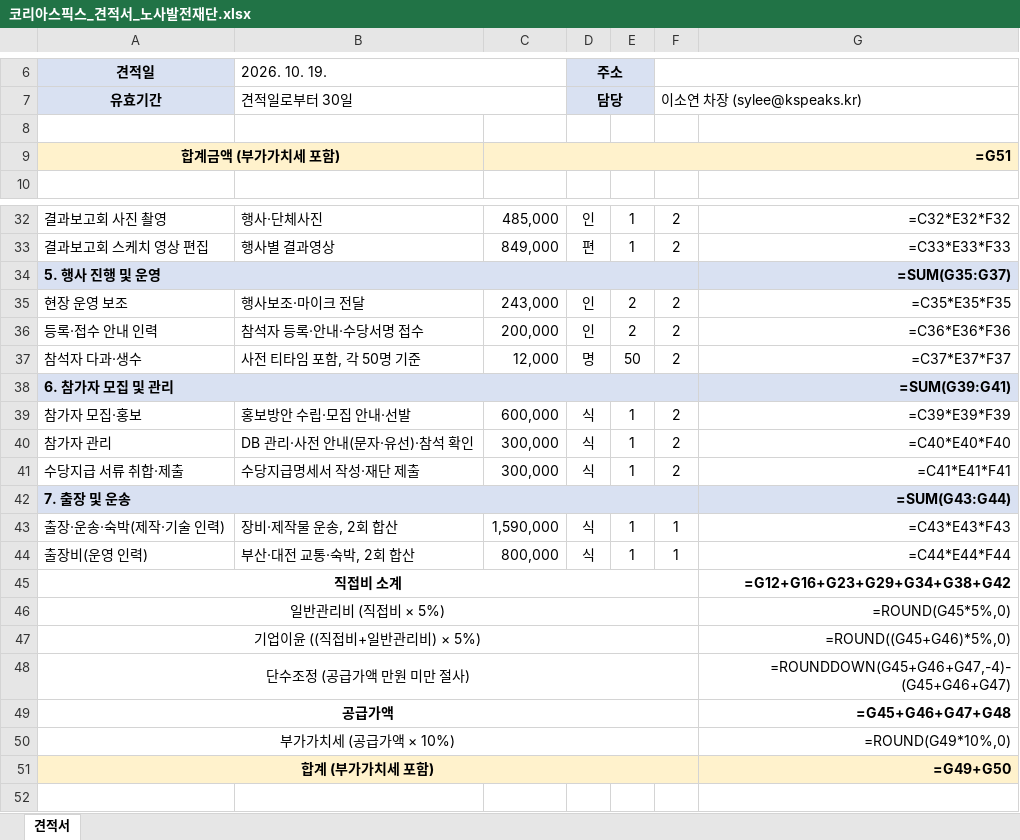
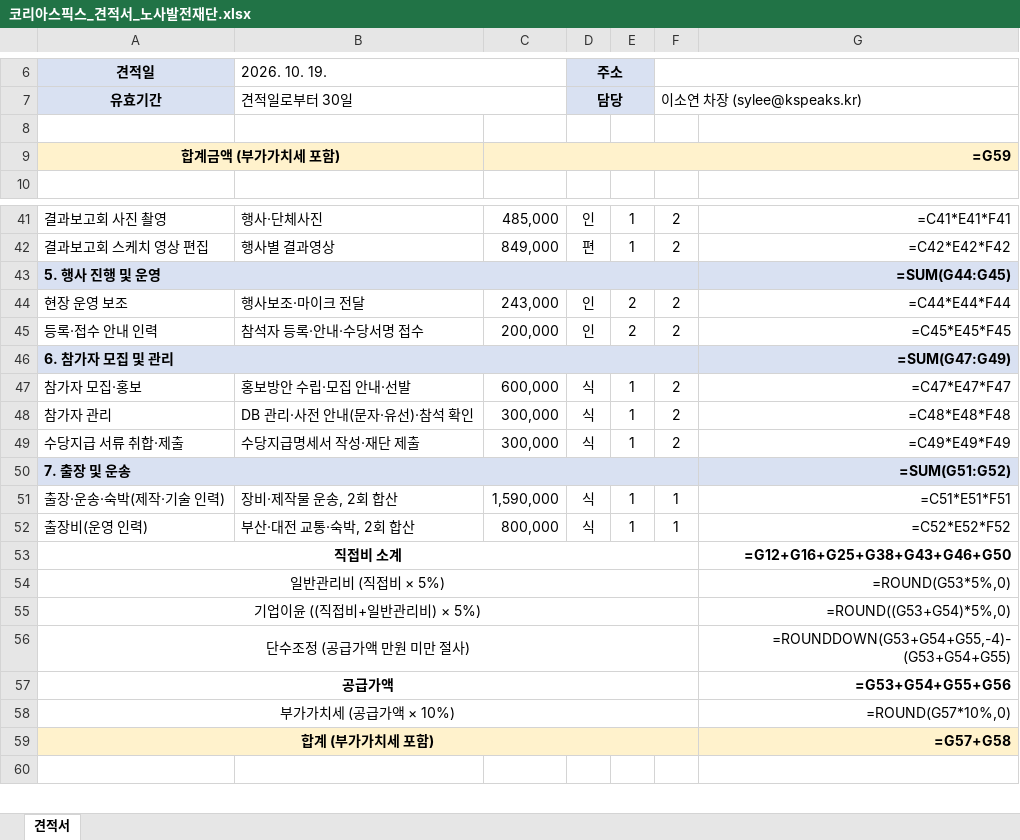
Before and after one commit to syoug93/-, an Excel workbook: 2026_취약노동자원탁회의_결과보고회/코리아스픽스_견적서_노사발전재단.xlsx, sheet 견적서, drawn as a sheet; only a part is shown, gaps mark what is left out; values as stored, in another font and other column widths than the file's, no borders; formulas without a stored value are shown as written; removed rows and columns are numbered as before the commit, all else as after; the diff covers the shown part only; the diff names each change by its address in the sheet, - before the commit and + after, or states it on an @@ line.

```diff
--- a/2026_취약노동자원탁회의_결과보고회/코리아스픽스_견적서_노사발전재단.xlsx (sheet 견적서)
+++ b/2026_취약노동자원탁회의_결과보고회/코리아스픽스_견적서_노사발전재단.xlsx (sheet 견적서)
-C9: =G51
+C9: =G59
-G41: =C32*E32*F32
+G41: =C41*E41*F41
-G42: =C33*E33*F33
+G42: =C42*E42*F42
-G43: =SUM(G35:G37)
+G43: =SUM(G44:G45)
-G44: =C35*E35*F35
+G44: =C44*E44*F44
-G45: =C36*E36*F36
+G45: =C45*E45*F45
-row 37: 참석자 다과·생수 | 사전 티타임 포함, 각 50명 기준 | 12,000 | 명 | 50 | 2 | =C37*E37*F37
-G46: =SUM(G39:G41)
+G46: =SUM(G47:G49)
-G47: =C39*E39*F39
+G47: =C47*E47*F47
-G48: =C40*E40*F40
+G48: =C48*E48*F48
-G49: =C41*E41*F41
+G49: =C49*E49*F49
-G50: =SUM(G43:G44)
+G50: =SUM(G51:G52)
-G51: =C43*E43*F43
+G51: =C51*E51*F51
-G52: =C44*E44*F44
+G52: =C52*E52*F52
-G53: =G12+G16+G23+G29+G34+G38+G42
+G53: =G12+G16+G25+G38+G43+G46+G50
-G54: =ROUND(G45*5%,0)
+G54: =ROUND(G53*5%,0)
-G55: =ROUND((G45+G46)*5%,0)
+G55: =ROUND((G53+G54)*5%,0)
-G56: =ROUNDDOWN(G45+G46+G47,-4)-(G45+G46+G47)
+G56: =ROUNDDOWN(G53+G54+G55,-4)-(G53+G54+G55)
-G57: =G45+G46+G47+G48
+G57: =G53+G54+G55+G56
-G58: =ROUND(G49*10%,0)
+G58: =ROUND(G57*10%,0)
-G59: =G49+G50
+G59: =G57+G58
```
Also changed, not shown: 11 added rows, 2 removed rows and 19 edited cells elsewhere in this sheet, 3 other files.
